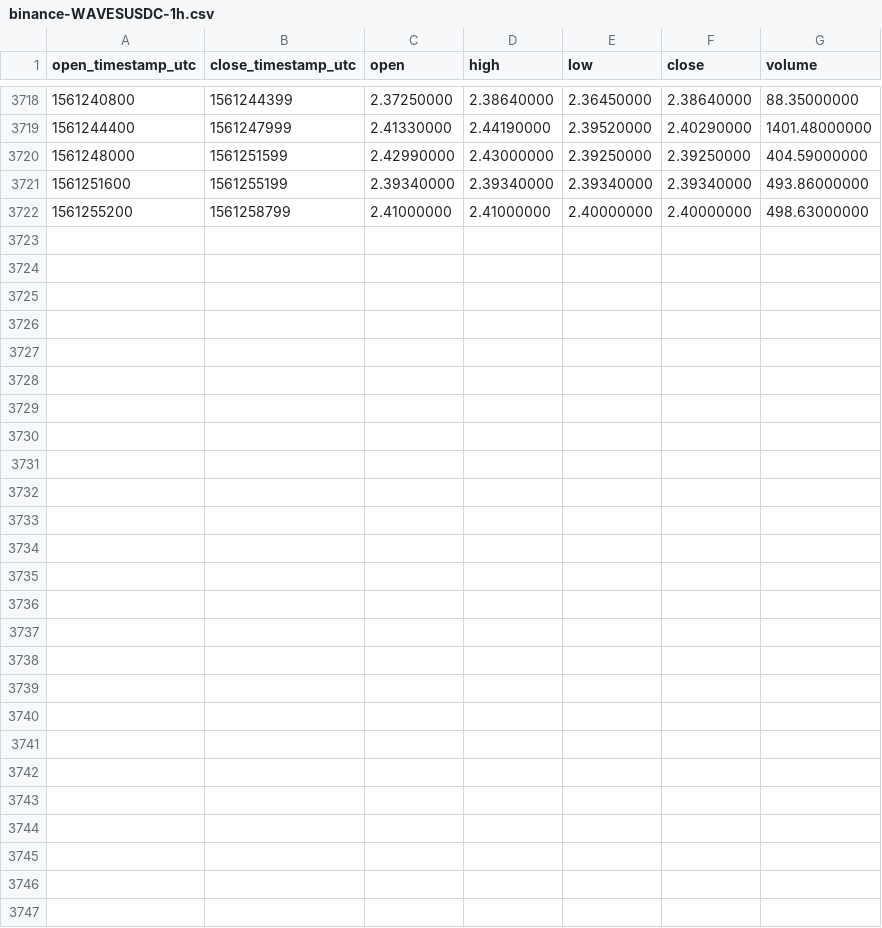
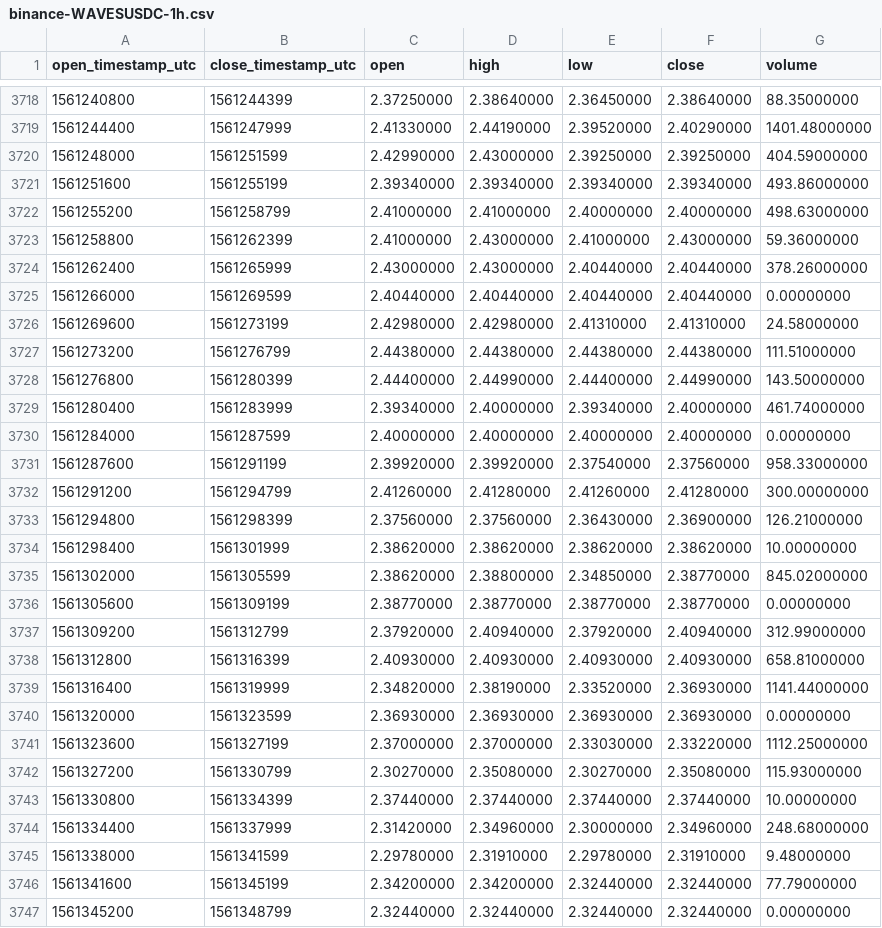
Before and after one commit to cryptobigbro/binance-WAVESUSDC, a CSV file: binance-WAVESUSDC-1h.csv, drawn as a sheet; only a part is shown, gaps mark what is left out; the diff names each change by its address in the sheet, - before the commit and + after, or states it on an @@ line.

Commit message:
Update OHLCV data.

```diff
--- a/binance-WAVESUSDC-1h.csv
+++ b/binance-WAVESUSDC-1h.csv
+row 3723: 1561258800 | 1561262399 | 2.41000000 | 2.43000000 | 2.41000000 | 2.43000000 | 59.36000000
+row 3724: 1561262400 | 1561265999 | 2.43000000 | 2.43000000 | 2.40440000 | 2.40440000 | 378.26000000
+row 3725: 1561266000 | 1561269599 | 2.40440000 | 2.40440000 | 2.40440000 | 2.40440000 | 0.00000000
+row 3726: 1561269600 | 1561273199 | 2.42980000 | 2.42980000 | 2.41310000 | 2.41310000 | 24.58000000
+row 3727: 1561273200 | 1561276799 | 2.44380000 | 2.44380000 | 2.44380000 | 2.44380000 | 111.51000000
+row 3728: 1561276800 | 1561280399 | 2.44400000 | 2.44990000 | 2.44400000 | 2.44990000 | 143.50000000
+row 3729: 1561280400 | 1561283999 | 2.39340000 | 2.40000000 | 2.39340000 | 2.40000000 | 461.74000000
+row 3730: 1561284000 | 1561287599 | 2.40000000 | 2.40000000 | 2.40000000 | 2.40000000 | 0.00000000
+row 3731: 1561287600 | 1561291199 | 2.39920000 | 2.39920000 | 2.37540000 | 2.37560000 | 958.33000000
+row 3732: 1561291200 | 1561294799 | 2.41260000 | 2.41280000 | 2.41260000 | 2.41280000 | 300.00000000
+row 3733: 1561294800 | 1561298399 | 2.37560000 | 2.37560000 | 2.36430000 | 2.36900000 | 126.21000000
+row 3734: 1561298400 | 1561301999 | 2.38620000 | 2.38620000 | 2.38620000 | 2.38620000 | 10.00000000
+row 3735: 1561302000 | 1561305599 | 2.38620000 | 2.38800000 | 2.34850000 | 2.38770000 | 845.02000000
+row 3736: 1561305600 | 1561309199 | 2.38770000 | 2.38770000 | 2.38770000 | 2.38770000 | 0.00000000
+row 3737: 1561309200 | 1561312799 | 2.37920000 | 2.40940000 | 2.37920000 | 2.40940000 | 312.99000000
+row 3738: 1561312800 | 1561316399 | 2.40930000 | 2.40930000 | 2.40930000 | 2.40930000 | 658.81000000
+row 3739: 1561316400 | 1561319999 | 2.34820000 | 2.38190000 | 2.33520000 | 2.36930000 | 1141.44000000
+row 3740: 1561320000 | 1561323599 | 2.36930000 | 2.36930000 | 2.36930000 | 2.36930000 | 0.00000000
+row 3741: 1561323600 | 1561327199 | 2.37000000 | 2.37000000 | 2.33030000 | 2.33220000 | 1112.25000000
+row 3742: 1561327200 | 1561330799 | 2.30270000 | 2.35080000 | 2.30270000 | 2.35080000 | 115.93000000
+row 3743: 1561330800 | 1561334399 | 2.37440000 | 2.37440000 | 2.37440000 | 2.37440000 | 10.00000000
+row 3744: 1561334400 | 1561337999 | 2.31420000 | 2.34960000 | 2.30000000 | 2.34960000 | 248.68000000
+row 3745: 1561338000 | 1561341599 | 2.29780000 | 2.31910000 | 2.29780000 | 2.31910000 | 9.48000000
+row 3746: 1561341600 | 1561345199 | 2.34200000 | 2.34200000 | 2.32440000 | 2.32440000 | 77.79000000
+row 3747: 1561345200 | 1561348799 | 2.32440000 | 2.32440000 | 2.32440000 | 2.32440000 | 0.00000000
```
Also changed, not shown: binance-WAVESUSDC-1d.csv.
